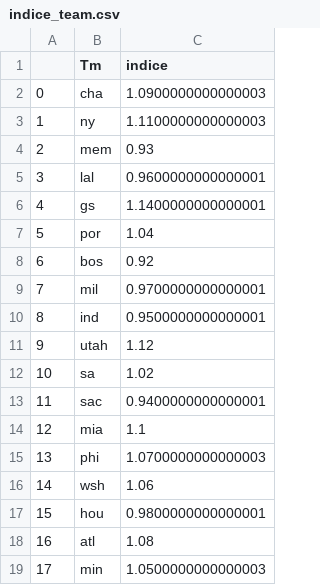
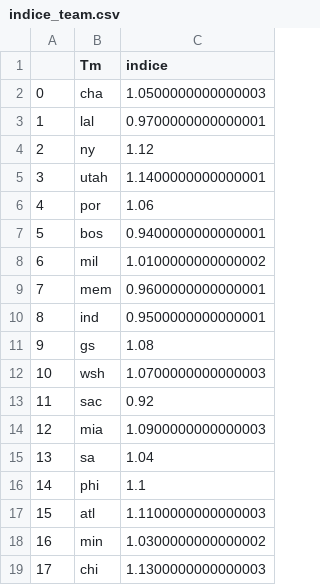
Before and after one commit to BastienChicot/NBApp_streamlit, a CSV file: data/indice_team.csv, drawn as a sheet; only a part is shown; the diff covers the shown part only.

```diff
--- a/data/indice_team.csv
+++ b/data/indice_team.csv
@@ -1,19 +1,19 @@
 ;Tm;indice
-0;cha;1.0900000000000003
-1;ny;1.1100000000000003
-2;mem;0.93
-3;lal;0.9600000000000001
-4;gs;1.1400000000000001
-5;por;1.04
-6;bos;0.92
-7;mil;0.9700000000000001
+0;cha;1.0500000000000003
+1;lal;0.9700000000000001
+2;ny;1.12
+3;utah;1.1400000000000001
+4;por;1.06
+5;bos;0.9400000000000001
+6;mil;1.0100000000000002
+7;mem;0.9600000000000001
 8;ind;0.9500000000000001
-9;utah;1.12
-10;sa;1.02
-11;sac;0.9400000000000001
-12;mia;1.1
-13;phi;1.0700000000000003
-14;wsh;1.06
-15;hou;0.9800000000000001
-16;atl;1.08
-17;min;1.0500000000000003
+9;gs;1.08
+10;wsh;1.0700000000000003
+11;sac;0.92
+12;mia;1.0900000000000003
+13;sa;1.04
+14;phi;1.1
+15;atl;1.1100000000000003
+16;min;1.0300000000000002
+17;chi;1.1300000000000003
```
Also changed, not shown: 18 edited cells elsewhere in this file, Config/coachs.csv, Config/roster.csv, 9 other files.
